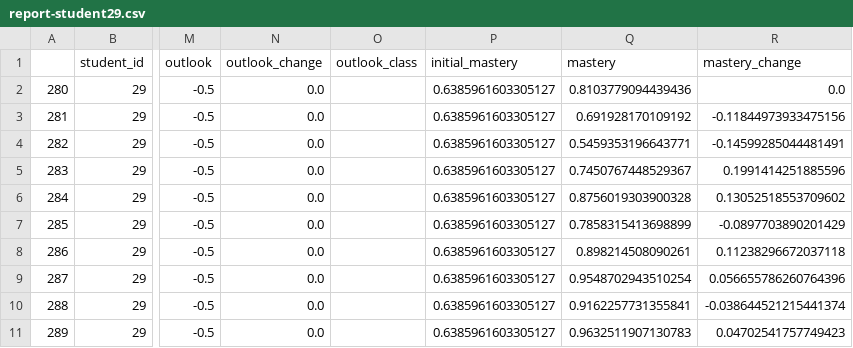
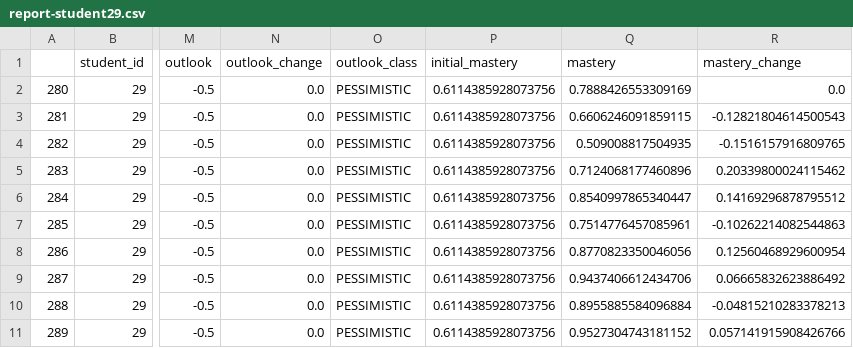
Before and after one commit to dibyanshuchatterjee/RA-KT-metacognition-and-conginition-training, a CSV file: RAKT-Reports/report-student29.csv, drawn as a sheet; only a part is shown, gaps mark what is left out; the diff names each change by its address in the sheet, - before the commit and + after, or states it on an @@ line.

```diff
--- a/RAKT-Reports/report-student29.csv
+++ b/RAKT-Reports/report-student29.csv
-O2:O11 (outlook_class): (empty)
+O2:O11 (outlook_class): PESSIMISTIC
-P2:P11 (initial_mastery): 0.6385961603305127
+P2:P11 (initial_mastery): 0.6114385928073756
-Q2 (mastery): 0.8103779094439436
+Q2 (mastery): 0.7888426553309169
-Q3 (mastery): 0.691928170109192
+Q3 (mastery): 0.6606246091859115
-R3 (mastery_change): -0.11844973933475156
+R3 (mastery_change): -0.12821804614500543
-Q4 (mastery): 0.5459353196643771
+Q4 (mastery): 0.509008817504935
-R4 (mastery_change): -0.14599285044481491
+R4 (mastery_change): -0.1516157916809765
-Q5 (mastery): 0.7450767448529367
+Q5 (mastery): 0.7124068177460896
-R5 (mastery_change): 0.1991414251885596
+R5 (mastery_change): 0.20339800024115462
-Q6 (mastery): 0.8756019303900328
+Q6 (mastery): 0.8540997865340447
-R6 (mastery_change): 0.13052518553709602
+R6 (mastery_change): 0.14169296878795512
-Q7 (mastery): 0.7858315413698899
+Q7 (mastery): 0.7514776457085961
-R7 (mastery_change): -0.0897703890201429
+R7 (mastery_change): -0.10262214082544863
-Q8 (mastery): 0.898214508090261
+Q8 (mastery): 0.8770823350046056
-R8 (mastery_change): 0.11238296672037118
+R8 (mastery_change): 0.12560468929600954
-Q9 (mastery): 0.9548702943510254
+Q9 (mastery): 0.9437406612434706
-R9 (mastery_change): 0.056655786260764396
+R9 (mastery_change): 0.06665832623886492
-Q10 (mastery): 0.9162257731355841
+Q10 (mastery): 0.8955885584096884
-R10 (mastery_change): -0.038644521215441374
+R10 (mastery_change): -0.04815210283378213
-Q11 (mastery): 0.9632511907130783
+Q11 (mastery): 0.9527304743181152
-R11 (mastery_change): 0.04702541757749423
+R11 (mastery_change): 0.057141915908426766
```
Also changed, not shown: RAKT-Reports/report-student20.csv, RAKT-Reports/report-student24.csv, 36 other files.
